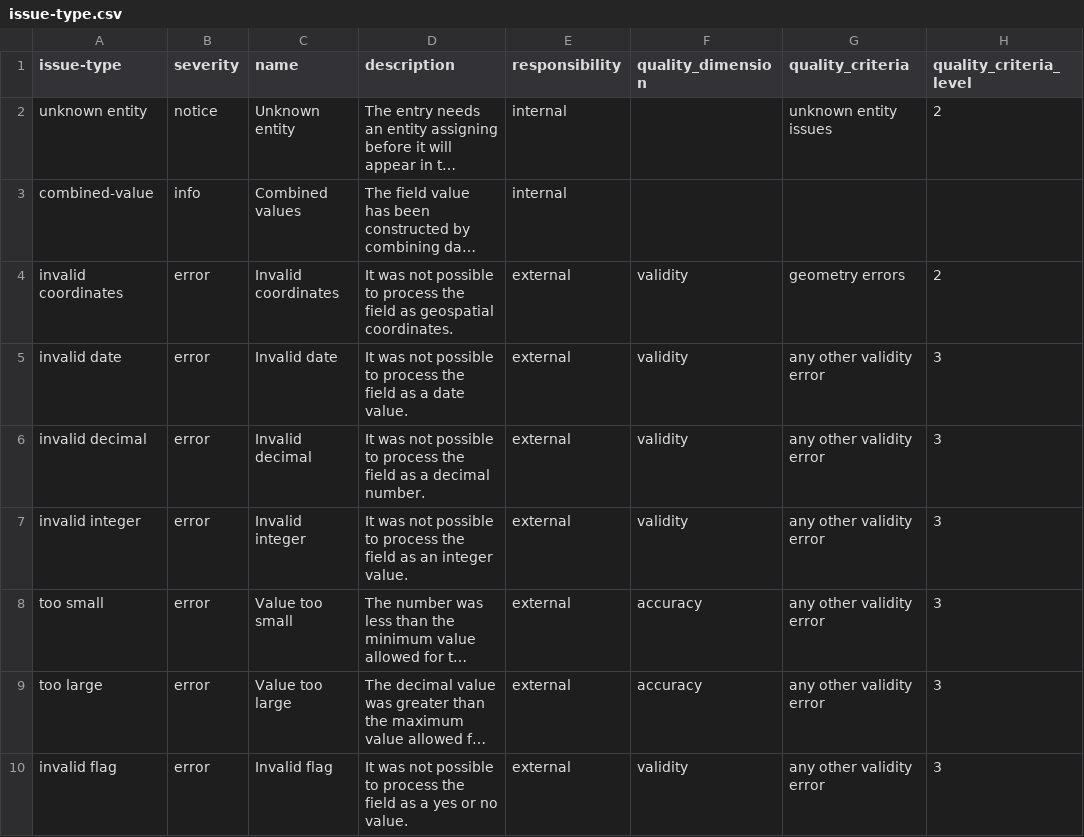
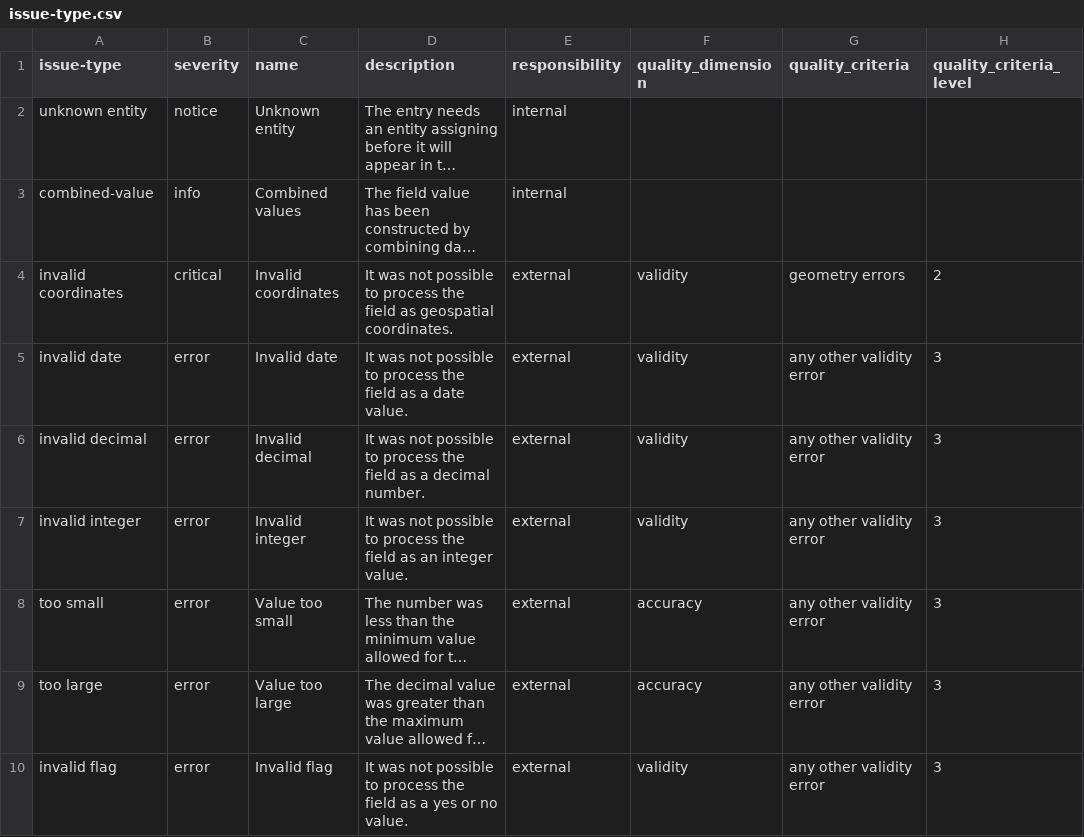
Before and after one commit to digital-land/specification, a CSV file: content/issue-type.csv, drawn as a sheet; only a part is shown; long unchanged cells end in …; the diff covers the shown part only; the diff names each change by its address in the sheet, - before the commit and + after, or states it on an @@ line.

Commit message:
Revise issue types and severity in issue-type.csv
Updated severity levels and descriptions for various issue types in the CSV file. Added new critical issues and adjusted existing entries for clarity.

```diff
--- a/content/issue-type.csv
+++ b/content/issue-type.csv
-G2 (quality_criteria): unknown entity issues
+G2 (quality_criteria): (empty)
-H2 (quality_criteria_level): 2
+H2 (quality_criteria_level): (empty)
-B4 (severity): error
+B4 (severity): critical
```
Also changed, not shown: 21 edited cells elsewhere in this file.
